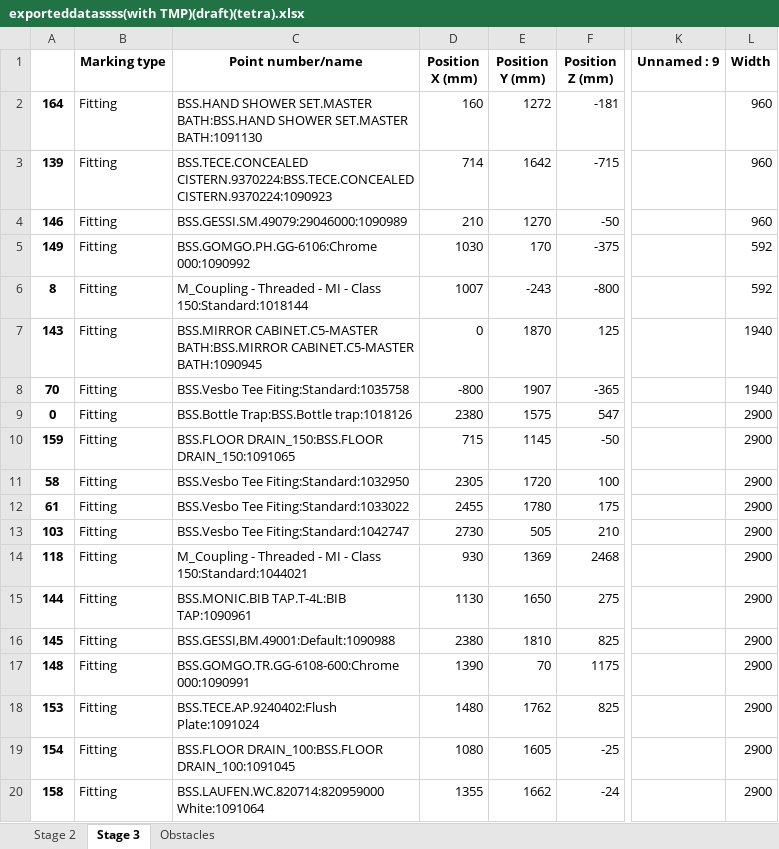
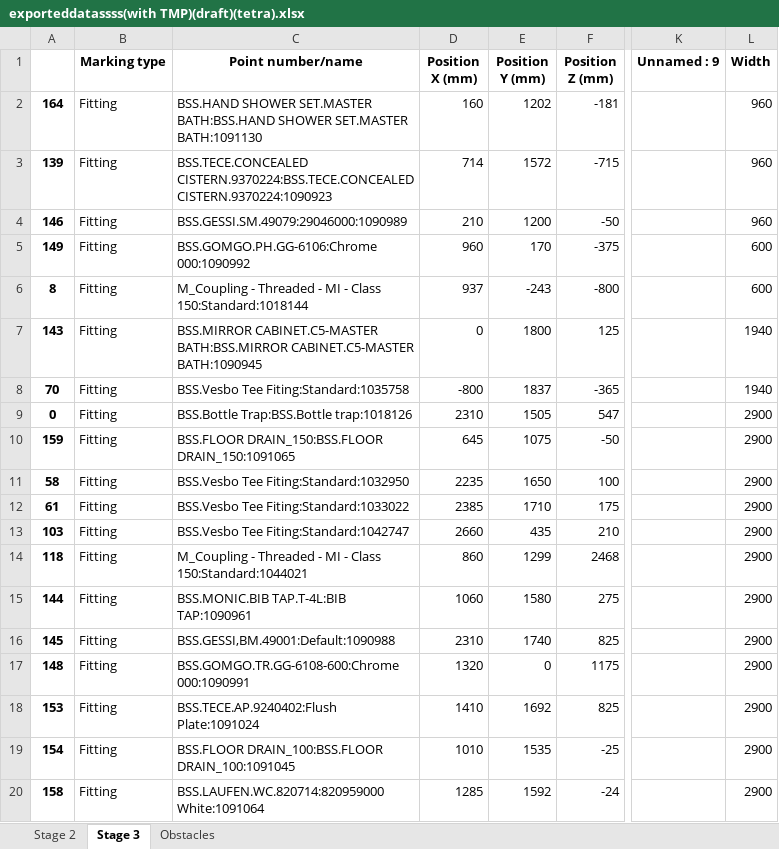
Before and after one commit to mokzhizhuan/GreyForm_UIs, an Excel workbook: Greyform/Python_Application/exporteddatassss(with TMP)(draft)(tetra).xlsx, sheet Stage 3, drawn as a sheet; only a part is shown, gaps mark what is left out; values as stored, in another font and other column widths than the file's, no borders; the diff names each change by its address in the sheet, - before the commit and + after, or states it on an @@ line.

```diff
--- a/Greyform/Python_Application/exporteddatassss(with TMP)(draft)(tetra).xlsx (sheet Stage 3)
+++ b/Greyform/Python_Application/exporteddatassss(with TMP)(draft)(tetra).xlsx (sheet Stage 3)
-E2 (Position Y (mm)): 1272
+E2 (Position Y (mm)): 1202
-E3 (Position Y (mm)): 1642
+E3 (Position Y (mm)): 1572
-E4 (Position Y (mm)): 1270
+E4 (Position Y (mm)): 1200
-D5 (Position X (mm)): 1030
+D5 (Position X (mm)): 960
-L5:L6 (Width): 592
+L5:L6 (Width): 600
-D6 (Position X (mm)): 1007
+D6 (Position X (mm)): 937
-E7 (Position Y (mm)): 1870
+E7 (Position Y (mm)): 1800
-E8 (Position Y (mm)): 1907
+E8 (Position Y (mm)): 1837
-D9 (Position X (mm)): 2380
+D9 (Position X (mm)): 2310
-E9 (Position Y (mm)): 1575
+E9 (Position Y (mm)): 1505
-D10 (Position X (mm)): 715
+D10 (Position X (mm)): 645
-E10 (Position Y (mm)): 1145
+E10 (Position Y (mm)): 1075
-D11 (Position X (mm)): 2305
+D11 (Position X (mm)): 2235
-E11 (Position Y (mm)): 1720
+E11 (Position Y (mm)): 1650
-D12 (Position X (mm)): 2455
+D12 (Position X (mm)): 2385
-E12 (Position Y (mm)): 1780
+E12 (Position Y (mm)): 1710
-D13 (Position X (mm)): 2730
+D13 (Position X (mm)): 2660
-E13 (Position Y (mm)): 505
+E13 (Position Y (mm)): 435
-D14 (Position X (mm)): 930
+D14 (Position X (mm)): 860
-E14 (Position Y (mm)): 1369
+E14 (Position Y (mm)): 1299
-D15 (Position X (mm)): 1130
+D15 (Position X (mm)): 1060
-E15 (Position Y (mm)): 1650
+E15 (Position Y (mm)): 1580
-D16 (Position X (mm)): 2380
+D16 (Position X (mm)): 2310
-E16 (Position Y (mm)): 1810
+E16 (Position Y (mm)): 1740
-D17 (Position X (mm)): 1390
+D17 (Position X (mm)): 1320
-E17 (Position Y (mm)): 70
+E17 (Position Y (mm)): 0
-D18 (Position X (mm)): 1480
+D18 (Position X (mm)): 1410
-E18 (Position Y (mm)): 1762
+E18 (Position Y (mm)): 1692
-D19 (Position X (mm)): 1080
+D19 (Position X (mm)): 1010
-E19 (Position Y (mm)): 1605
+E19 (Position Y (mm)): 1535
-D20 (Position X (mm)): 1355
+D20 (Position X (mm)): 1285
-E20 (Position Y (mm)): 1662
+E20 (Position Y (mm)): 1592
```
Also changed, not shown: sheet Stage 2, sheet Obstacles, 3 other files.
